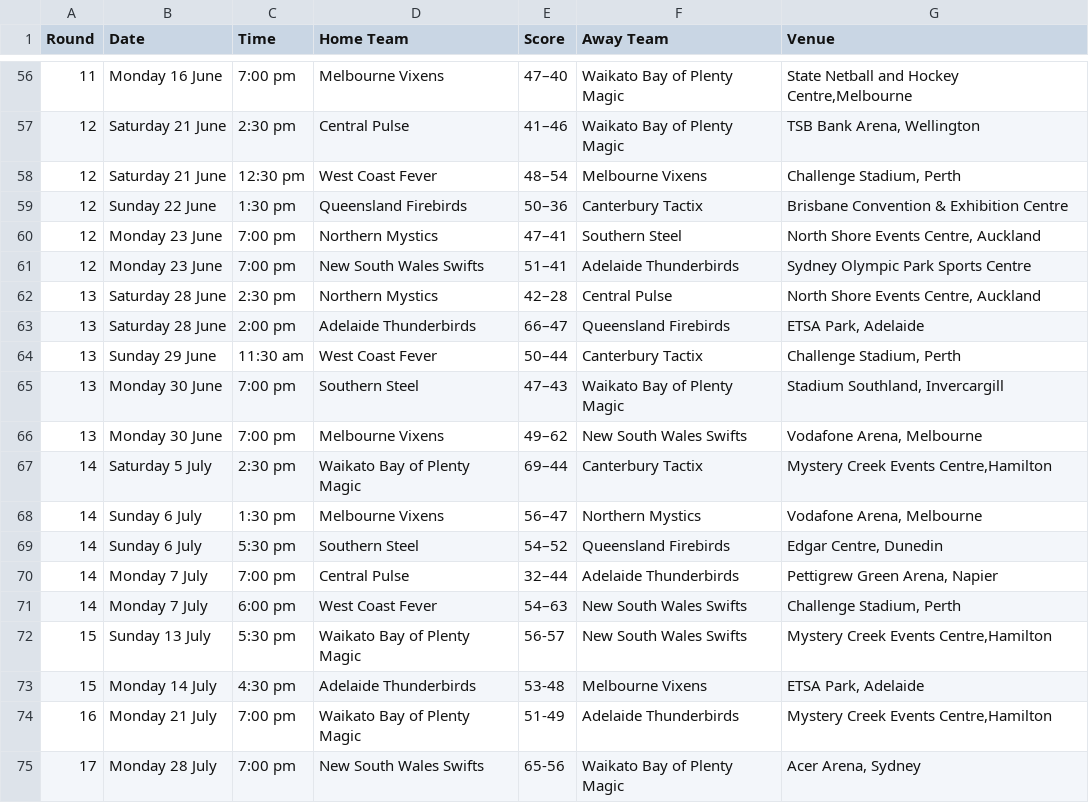
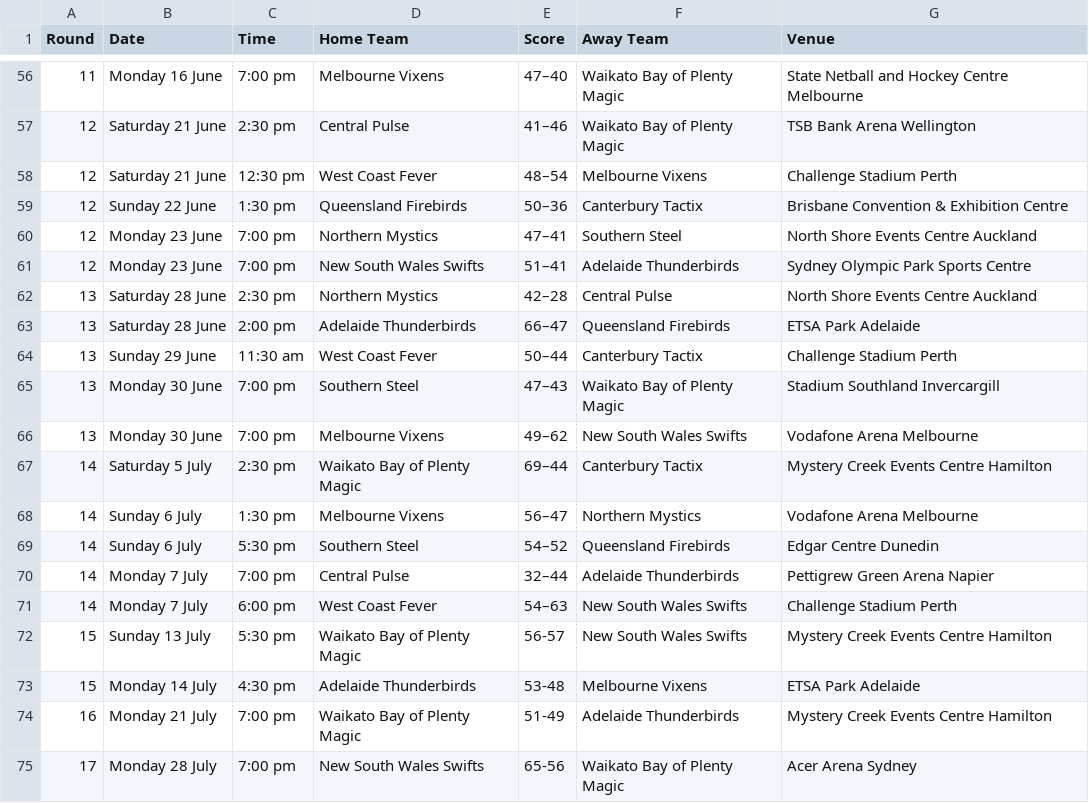
Before and after one commit to vorcil/netbgit, a CSV file: bin/2008-Table1.csv, drawn as a sheet; only a part is shown, gaps mark what is left out; the diff covers the shown part only.

```diff
--- a/bin/2008-Table1.csv
+++ b/bin/2008-Table1.csv
@@ -56,20 +56,20 @@ Round,Date,Time,Home Team,Score,Away Team,Venue
-11,Monday 16 June,7:00 pm,Melbourne Vixens,47–40,Waikato Bay of Plenty Magic,"State Netball and Hockey Centre,Melbourne"
-12,Saturday 21 June,2:30 pm,Central Pulse,41–46,Waikato Bay of Plenty Magic,"TSB Bank Arena, Wellington"
-12,Saturday 21 June,12:30 pm,West Coast Fever,48–54,Melbourne Vixens,"Challenge Stadium, Perth"
+11,Monday 16 June,7:00 pm,Melbourne Vixens,47–40,Waikato Bay of Plenty Magic,"State Netball and Hockey Centre Melbourne"
+12,Saturday 21 June,2:30 pm,Central Pulse,41–46,Waikato Bay of Plenty Magic,"TSB Bank Arena Wellington"
+12,Saturday 21 June,12:30 pm,West Coast Fever,48–54,Melbourne Vixens,"Challenge Stadium Perth"
 12,Sunday 22 June,1:30 pm,Queensland Firebirds,50–36,Canterbury Tactix,Brisbane Convention & Exhibition Centre
-12,Monday 23 June,7:00 pm,Northern Mystics,47–41,Southern Steel,"North Shore Events Centre, Auckland"
+12,Monday 23 June,7:00 pm,Northern Mystics,47–41,Southern Steel,"North Shore Events Centre Auckland"
 12,Monday 23 June,7:00 pm,New South Wales Swifts,51–41,Adelaide Thunderbirds,Sydney Olympic Park Sports Centre
-13,Saturday 28 June,2:30 pm,Northern Mystics,42–28,Central Pulse,"North Shore Events Centre, Auckland"
-13,Saturday 28 June,2:00 pm,Adelaide Thunderbirds,66–47,Queensland Firebirds,"ETSA Park, Adelaide"
-13,Sunday 29 June,11:30 am,West Coast Fever,50–44,Canterbury Tactix,"Challenge Stadium, Perth"
-13,Monday 30 June,7:00 pm,Southern Steel,47–43,Waikato Bay of Plenty Magic,"Stadium Southland, Invercargill"
-13,Monday 30 June,7:00 pm,Melbourne Vixens,49–62,New South Wales Swifts,"Vodafone Arena, Melbourne"
-14,Saturday 5 July,2:30 pm,Waikato Bay of Plenty Magic,69–44,Canterbury Tactix,"Mystery Creek Events Centre,Hamilton"
-14,Sunday 6 July,1:30 pm,Melbourne Vixens,56–47,Northern Mystics,"Vodafone Arena, Melbourne"
-14,Sunday 6 July,5:30 pm,Southern Steel,54–52,Queensland Firebirds,"Edgar Centre, Dunedin"
-14,Monday 7 July,7:00 pm,Central Pulse,32–44,Adelaide Thunderbirds,"Pettigrew Green Arena, Napier"
-14,Monday 7 July,6:00 pm,West Coast Fever,54–63,New South Wales Swifts,"Challenge Stadium, Perth"
-15,Sunday 13 July,5:30 pm,Waikato Bay of Plenty Magic,56-57,New South Wales Swifts,"Mystery Creek Events Centre,Hamilton"
-15,Monday 14 July,4:30 pm,Adelaide Thunderbirds,53-48,Melbourne Vixens,"ETSA Park, Adelaide"
-16,Monday 21 July,7:00 pm,Waikato Bay of Plenty Magic,51-49,Adelaide Thunderbirds,"Mystery Creek Events Centre,Hamilton"
-17,Monday 28 July,7:00 pm,New South Wales Swifts,65-56,Waikato Bay of Plenty Magic,"Acer Arena, Sydney"
+13,Saturday 28 June,2:30 pm,Northern Mystics,42–28,Central Pulse,"North Shore Events Centre Auckland"
+13,Saturday 28 June,2:00 pm,Adelaide Thunderbirds,66–47,Queensland Firebirds,"ETSA Park Adelaide"
+13,Sunday 29 June,11:30 am,West Coast Fever,50–44,Canterbury Tactix,"Challenge Stadium Perth"
+13,Monday 30 June,7:00 pm,Southern Steel,47–43,Waikato Bay of Plenty Magic,"Stadium Southland Invercargill"
+13,Monday 30 June,7:00 pm,Melbourne Vixens,49–62,New South Wales Swifts,"Vodafone Arena Melbourne"
+14,Saturday 5 July,2:30 pm,Waikato Bay of Plenty Magic,69–44,Canterbury Tactix,"Mystery Creek Events Centre Hamilton"
+14,Sunday 6 July,1:30 pm,Melbourne Vixens,56–47,Northern Mystics,"Vodafone Arena Melbourne"
+14,Sunday 6 July,5:30 pm,Southern Steel,54–52,Queensland Firebirds,"Edgar Centre Dunedin"
+14,Monday 7 July,7:00 pm,Central Pulse,32–44,Adelaide Thunderbirds,"Pettigrew Green Arena Napier"
+14,Monday 7 July,6:00 pm,West Coast Fever,54–63,New South Wales Swifts,"Challenge Stadium Perth"
+15,Sunday 13 July,5:30 pm,Waikato Bay of Plenty Magic,56-57,New South Wales Swifts,"Mystery Creek Events Centre Hamilton"
+15,Monday 14 July,4:30 pm,Adelaide Thunderbirds,53-48,Melbourne Vixens,"ETSA Park Adelaide"
+16,Monday 21 July,7:00 pm,Waikato Bay of Plenty Magic,51-49,Adelaide Thunderbirds,"Mystery Creek Events Centre Hamilton"
+17,Monday 28 July,7:00 pm,New South Wales Swifts,65-56,Waikato Bay of Plenty Magic,"Acer Arena Sydney"
```
Also changed, not shown: 38 edited cells elsewhere in this file, 1 other file.
